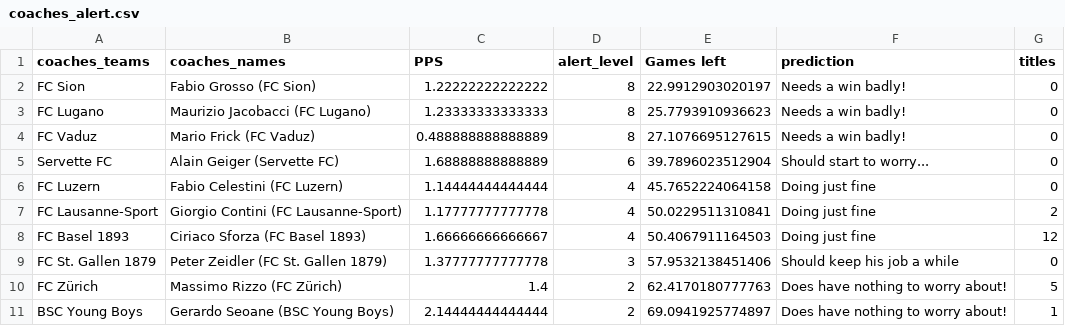
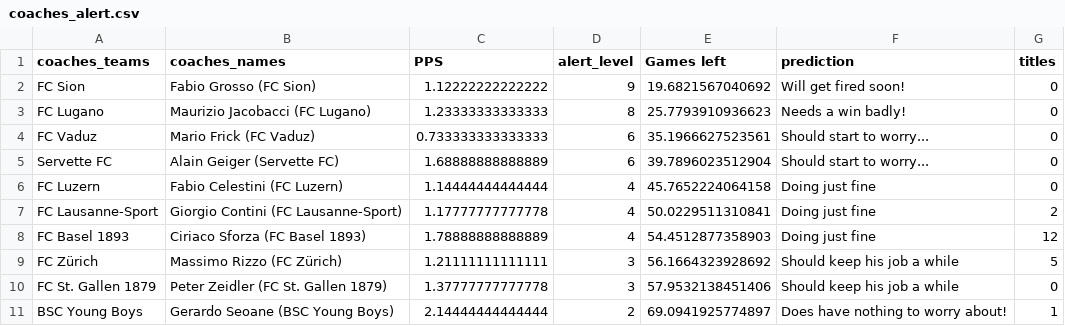
Before and after one commit to awp-finanznachrichten/predictions, a CSV file: Output/coaches_alert.csv, drawn as a sheet.

```diff
--- a/Output/coaches_alert.csv
+++ b/Output/coaches_alert.csv
@@ -1,5 +1,5 @@
 "coaches_teams","coaches_names","PPS","alert_level","Games left","prediction","titles"
-"FC Sion","Fabio Grosso (FC Sion)",1.22222222222222,8,22.9912903020197,"Needs a win badly!",0
+"FC Sion","Fabio Grosso (FC Sion)",1.12222222222222,9,19.6821567040692,"Will get fired soon!",0
 "FC Lugano","Maurizio Jacobacci (FC Lugano)",1.23333333333333,8,25.7793910936623,"Needs a win badly!",0
-"FC Vaduz","Mario Frick (FC Vaduz)",0.488888888888889,8,27.1076695127615,"Needs a win badly!",0
+"FC Vaduz","Mario Frick (FC Vaduz)",0.733333333333333,6,35.1966627523561,"Should start to worry...",0
 "Servette FC","Alain Geiger (Servette FC)",1.68888888888889,6,39.7896023512904,"Should start to worry...",0
@@ -7,5 +7,5 @@
 "FC Lausanne-Sport","Giorgio Contini (FC Lausanne-Sport)",1.17777777777778,4,50.0229511310841,"Doing just fine",2
-"FC Basel 1893","Ciriaco Sforza (FC Basel 1893)",1.66666666666667,4,50.4067911164503,"Doing just fine",12
+"FC Basel 1893","Ciriaco Sforza (FC Basel 1893)",1.78888888888889,4,54.4512877358903,"Doing just fine",12
+"FC Zürich","Massimo Rizzo (FC Zürich)",1.21111111111111,3,56.1664323928692,"Should keep his job a while",5
 "FC St. Gallen 1879","Peter Zeidler (FC St. Gallen 1879)",1.37777777777778,3,57.9532138451406,"Should keep his job a while",0
-"FC Zürich","Massimo Rizzo (FC Zürich)",1.4,2,62.4170180777763,"Does have nothing to worry about!",5
 "BSC Young Boys","Gerardo Seoane (BSC Young Boys)",2.14444444444444,2,69.0941925774897,"Does have nothing to worry about!",1
```
Also changed, not shown: Output/predictions_SwissFootyBot.csv, Output/predictions_season.csv, 1 other file.
